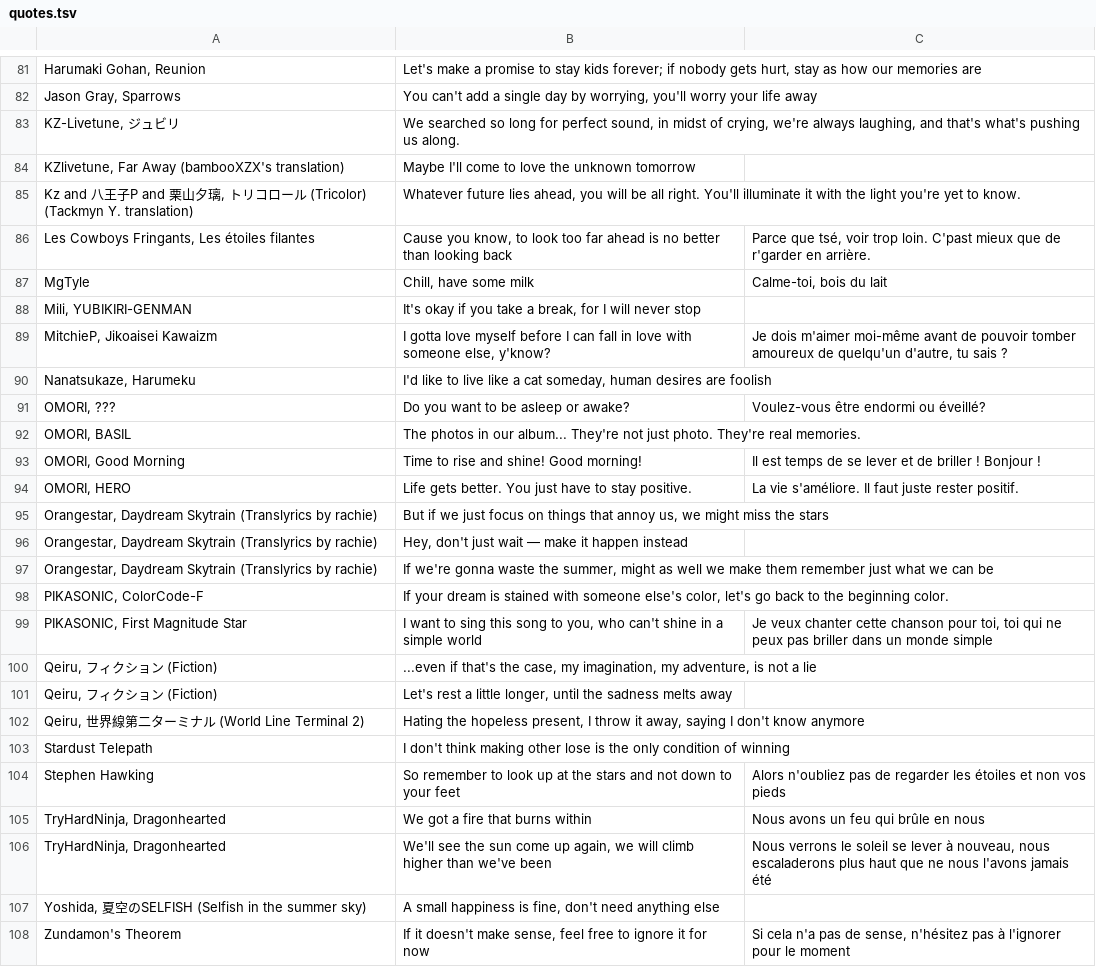
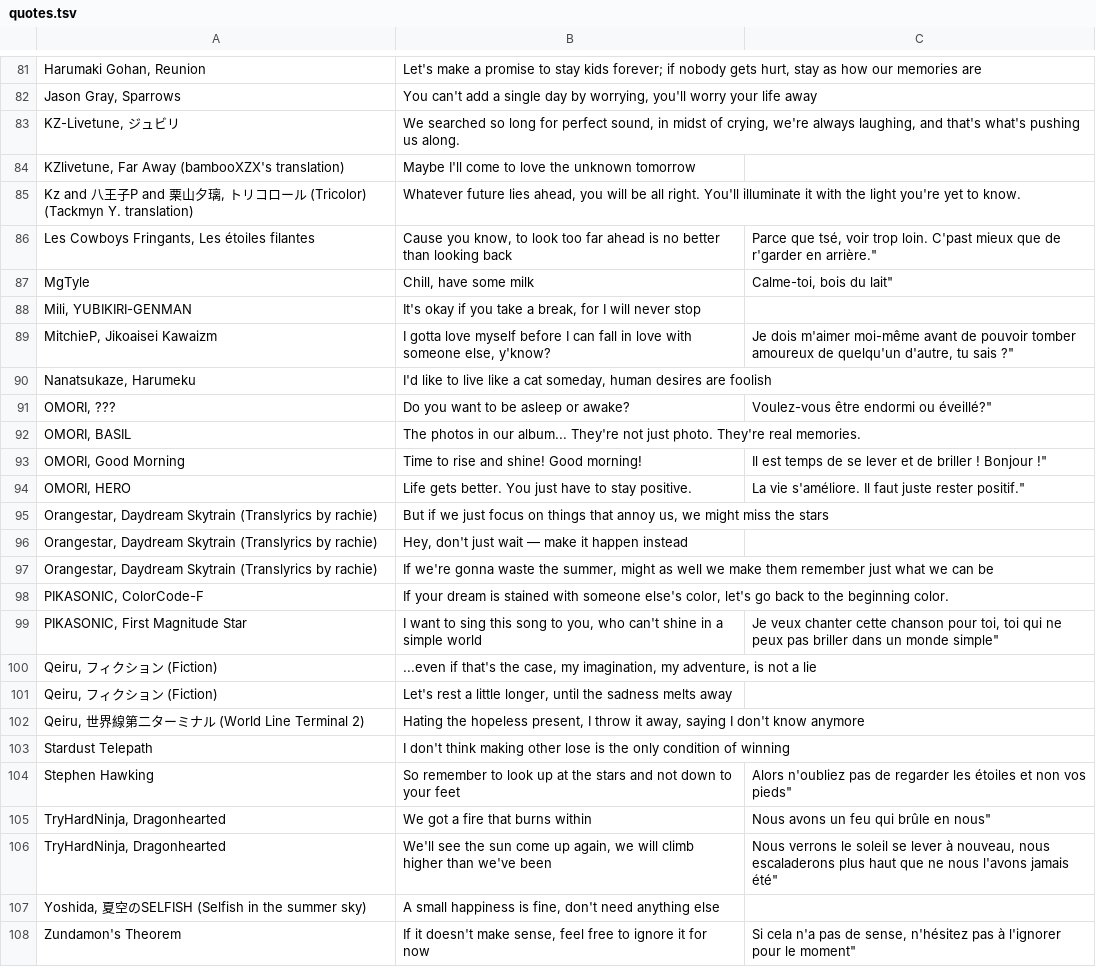
Before and after one commit to LukeNK/lukenk.github.io, a TSV file: quotes/quotes.tsv, drawn as a sheet; only a part is shown, gaps mark what is left out; the diff covers the shown part only.

```diff
--- a/quotes/quotes.tsv
+++ b/quotes/quotes.tsv
@@ -86,2 +86,2 @@ Kz and 八王子P and 栗山夕璃, トリコロール (Tricolor) (Tackmyn Y. tr
-Les Cowboys Fringants, Les étoiles filantes	"Cause you know, to look too far ahead is no better than looking back"	"Parce que tsé, voir trop loin. C'past mieux que de r'garder en arrière."
-MgTyle	"Chill, have some milk"	"Calme-toi, bois du lait"
+Les Cowboys Fringants, Les étoiles filantes	Cause you know, to look too far ahead is no better than looking back	Parce que tsé, voir trop loin. C'past mieux que de r'garder en arrière."
+MgTyle	Chill, have some milk	Calme-toi, bois du lait"
@@ -89 +89 @@ Mili, YUBIKIRI-GENMAN	"It's okay if you take a break, for I will never stop"
-MitchieP, Jikoaisei Kawaizm	"I gotta love myself before I can fall in love with someone else, y'know?"	"Je dois m'aimer moi-même avant de pouvoir tomber amoureux de quelqu'un d'autre, tu sais ?"
+MitchieP, Jikoaisei Kawaizm	I gotta love myself before I can fall in love with someone else, y'know?	Je dois m'aimer moi-même avant de pouvoir tomber amoureux de quelqu'un d'autre, tu sais ?"
@@ -91 +91 @@ Nanatsukaze, Harumeku	"I'd like to live like a cat someday, human desires are fo
-OMORI, ???	"Do you want to be asleep or awake?"	"Voulez-vous être endormi ou éveillé?"
+OMORI, ???	Do you want to be asleep or awake?	Voulez-vous être endormi ou éveillé?"
@@ -93,2 +93,2 @@ OMORI, BASIL	"The photos in our album... They're not just photo. They're real me
-OMORI, Good Morning	"Time to rise and shine! Good morning!"	"Il est temps de se lever et de briller ! Bonjour !"
-OMORI, HERO	"Life gets better. You just have to stay positive."	"La vie s'améliore. Il faut juste rester positif."
+OMORI, Good Morning	Time to rise and shine! Good morning!	Il est temps de se lever et de briller ! Bonjour !"
+OMORI, HERO	Life gets better. You just have to stay positive.	La vie s'améliore. Il faut juste rester positif."
@@ -99 +99 @@ PIKASONIC, ColorCode-F	"If your dream is stained with someone else's color, let'
-PIKASONIC, First Magnitude Star	"I want to sing this song to you, who can't shine in a simple world"	"Je veux chanter cette chanson pour toi, toi qui ne peux pas briller dans un monde simple"
+PIKASONIC, First Magnitude Star	I want to sing this song to you, who can't shine in a simple world	Je veux chanter cette chanson pour toi, toi qui ne peux pas briller dans un monde simple"
@@ -104,3 +104,3 @@ Stardust Telepath	"I don't think making other lose is the only condition of winn
-Stephen Hawking	"So remember to look up at the stars and not down to your feet"	"Alors n'oubliez pas de regarder les étoiles et non vos pieds"
-TryHardNinja, Dragonhearted	"We got a fire that burns within"	"Nous avons un feu qui brûle en nous"
-TryHardNinja, Dragonhearted	"We'll see the sun come up again, we will climb higher than we've been"	"Nous verrons le soleil se lever à nouveau, nous escaladerons plus haut que ne nous l'avons jamais été"
+Stephen Hawking	So remember to look up at the stars and not down to your feet	Alors n'oubliez pas de regarder les étoiles et non vos pieds"
+TryHardNinja, Dragonhearted	We got a fire that burns within	Nous avons un feu qui brûle en nous"
+TryHardNinja, Dragonhearted	We'll see the sun come up again, we will climb higher than we've been	Nous verrons le soleil se lever à nouveau, nous escaladerons plus haut que ne nous l'avons jamais été"
@@ -108 +108 @@ Yoshida, 夏空のSELFISH (Selfish in the summer sky)	"A small happiness is fine
-Zundamon's Theorem	"If it doesn't make sense, feel free to ignore it for now "	"Si cela n'a pas de sense, n'hésitez pas à l'ignorer pour le moment"
+Zundamon's Theorem	If it doesn't make sense, feel free to ignore it for now 	Si cela n'a pas de sense, n'hésitez pas à l'ignorer pour le moment"
```
Also changed, not shown: 45 edited cells elsewhere in this file.
